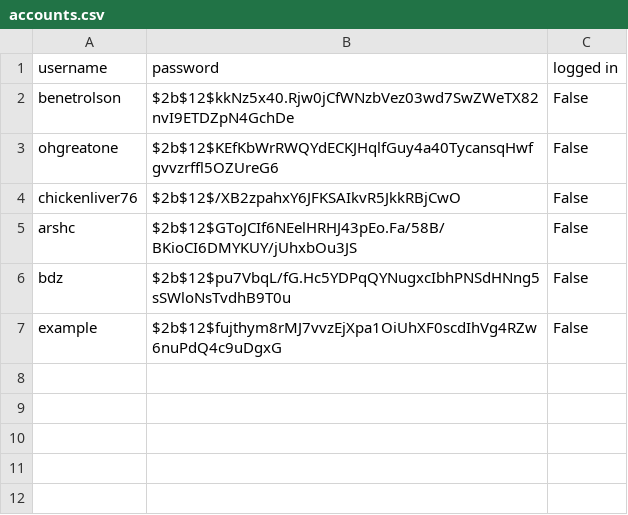
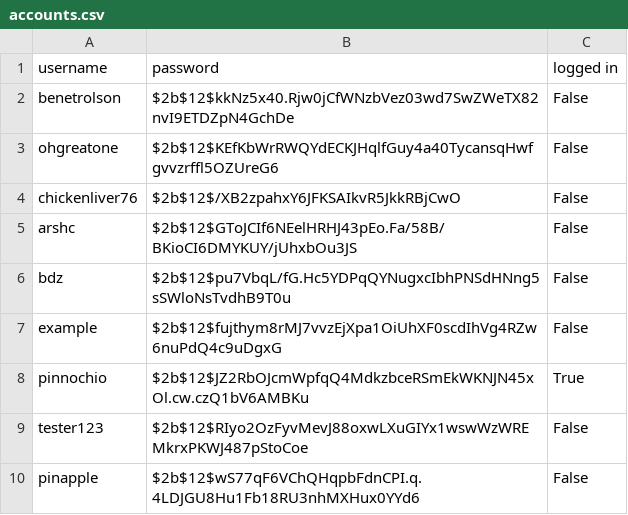
Before and after one commit to arshsc/High-Score-Tracker, a CSV file: docs/accounts.csv, drawn as a sheet; the diff names each change by its address in the sheet, - before the commit and + after, or states it on an @@ line.

```diff
--- a/docs/accounts.csv
+++ b/docs/accounts.csv
+row 8: pinnochio | $2b$12$JZ2RbOJcmWpfqQ4MdkzbceRSmEkWKNJN45xOl.cw.czQ1bV6AMBKu | True
+row 9: tester123 | $2b$12$RIyo2OzFyvMevJ88oxwLXuGIYx1wswWzWREMkrxPKWJ487pStoCoe | False
+row 10: pinapple | $2b$12$wS77qF6VChQHqpbFdnCPI.q.4LDJGU8Hu1Fb18RU3nhMXHux0YYd6 | False
```
Also changed, not shown: docs/high_scores.csv, 2 other files.
